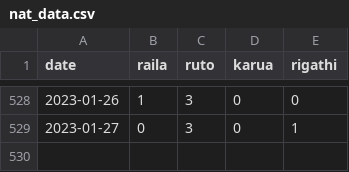
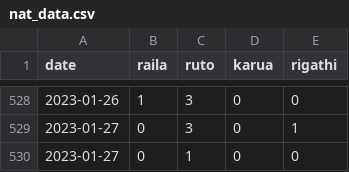
Before and after one commit to Nelwade/media_coverage, a CSV file: data/nat_data.csv, drawn as a sheet; only a part is shown, gaps mark what is left out; the diff names each change by its address in the sheet, - before the commit and + after, or states it on an @@ line.

Commit message:
Update data

```diff
--- a/data/nat_data.csv
+++ b/data/nat_data.csv
+row 530: 2023-01-27 | 0 | 1 | 0 | 0
```
Also changed, not shown: data/totals_data.csv, 1 other file.
